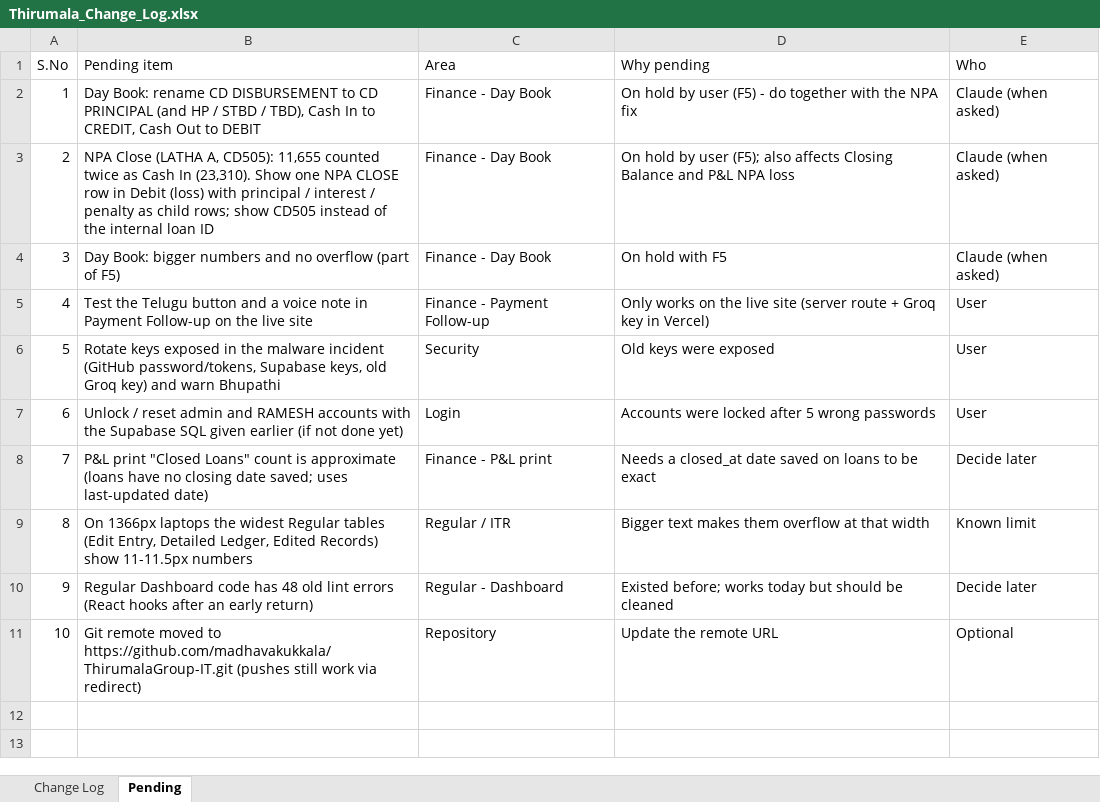
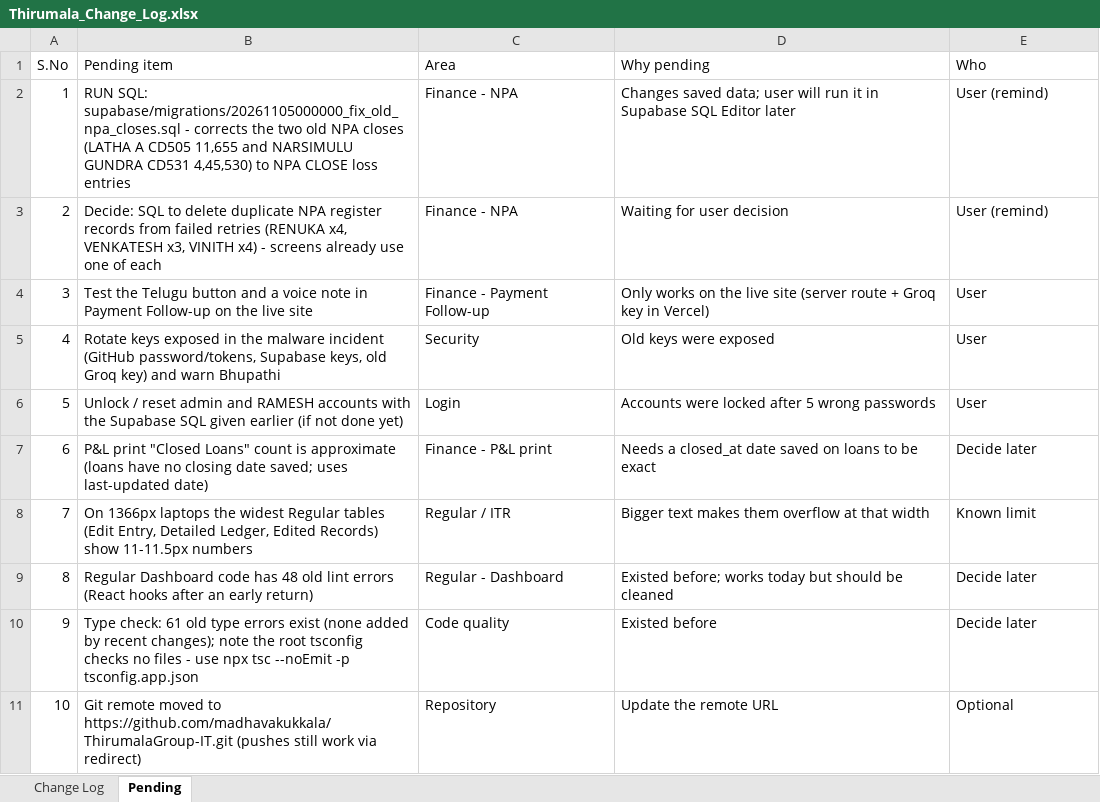
Before and after one commit to tirumalagroups/TirumalaGroups, an Excel workbook: Thirumala_Change_Log.xlsx, sheet Pending, drawn as a sheet; values as stored, in another font and other column widths than the file's, no borders; removed rows and columns are numbered as before the commit, all else as after; the diff names each change by its address in the sheet, - before the commit and + after, or states it on an @@ line.

Commit message:
05-11 changes: NPA close fix, CI fix, renames, Day Book heads, customer details
- NPA Close: fixed save error; reason only; whole Total for Close written off as loss;
  Day Book / Detailed Ledger show one NPA CLOSE row with its parts; CD number as ACC NO
- CI report: each receipt counted once, starts from the amount lent
- Names: ... Disbursement -> ... Principal Amount, CD Loan Receivable A/C -> NPA Pending,
  Day Book Cash In / Cash Out -> Credit / Debit
- Day Book: admin Add / Edit for heads of account
- Payment Follow-up uses CD Ledger data (no more zeros on older loans)
- Dues List: NPA rows red, Due List only accounts with a real due
- CD Ledger: Paid/Pending Dues removed, AADHAR NO label, bigger photo, full details menu
- Customers View shows every detail including full Aadhaar
- Print previews: buttons no longer hidden behind the page
- SQL to correct old NPA closes added (not run yet)

```diff
--- a/Thirumala_Change_Log.xlsx (sheet Pending)
+++ b/Thirumala_Change_Log.xlsx (sheet Pending)
-row 2: 1 | Day Book: rename CD DISBURSEMENT to CD PRINCIPAL (and HP / STBD / TBD), Cash In to CREDIT, Cash Out to DEBIT | Finance - Day Book | On hold by user (F5) - do together with the NPA fix | Claude (when asked)
-row 3: 2 | NPA Close (LATHA A, CD505): 11,655 counted twice as Cash In (23,310). Show one NPA CLOSE row in Debit (loss) with principal / interest / penalty as child rows; show CD505 instead of the internal loan ID | Finance - Day Book | On hold by user (F5); also affects Closing Balance and P&L NPA loss | Claude (when asked)
-row 4: 3 | Day Book: bigger numbers and no overflow (part of F5) | Finance - Day Book | On hold with F5 | Claude (when asked)
+row 2: 1 | RUN SQL: supabase/migrations/20261105000000_fix_old_npa_closes.sql - corrects the two old NPA closes (LATHA A CD505 11,655 and NARSIMULU GUNDRA CD531 4,45,530) to NPA CLOSE loss entries | Finance - NPA | Changes saved data; user will run it in Supabase SQL Editor later | User (remind)
+row 3: 2 | Decide: SQL to delete duplicate NPA register records from failed retries (RENUKA x4, VENKATESH x3, VINITH x4) - screens already use one of each | Finance - NPA | Waiting for user decision | User (remind)
@@ column A (S.No) renumbered between rows 4 and 9 @@
+row 10: 9 | Type check: 61 old type errors exist (none added by recent changes); note the root tsconfig checks no files - use npx tsc --noEmit -p tsconfig.app.json | Code quality | Existed before | Decide later
```
Also changed, not shown: sheet Change Log, 23 other files.
